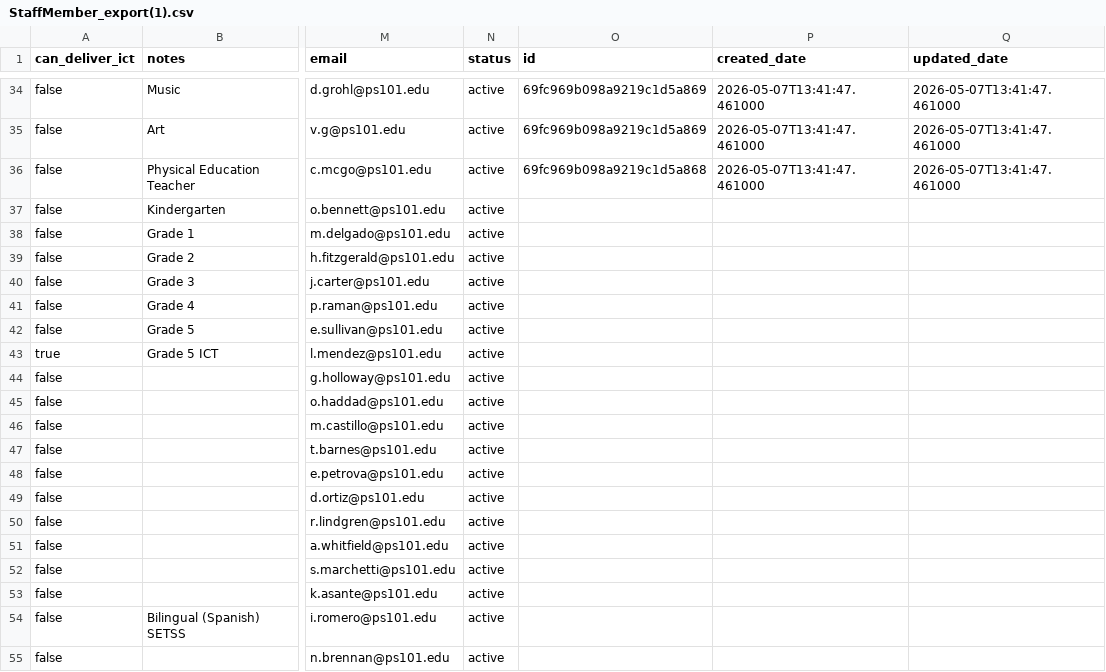
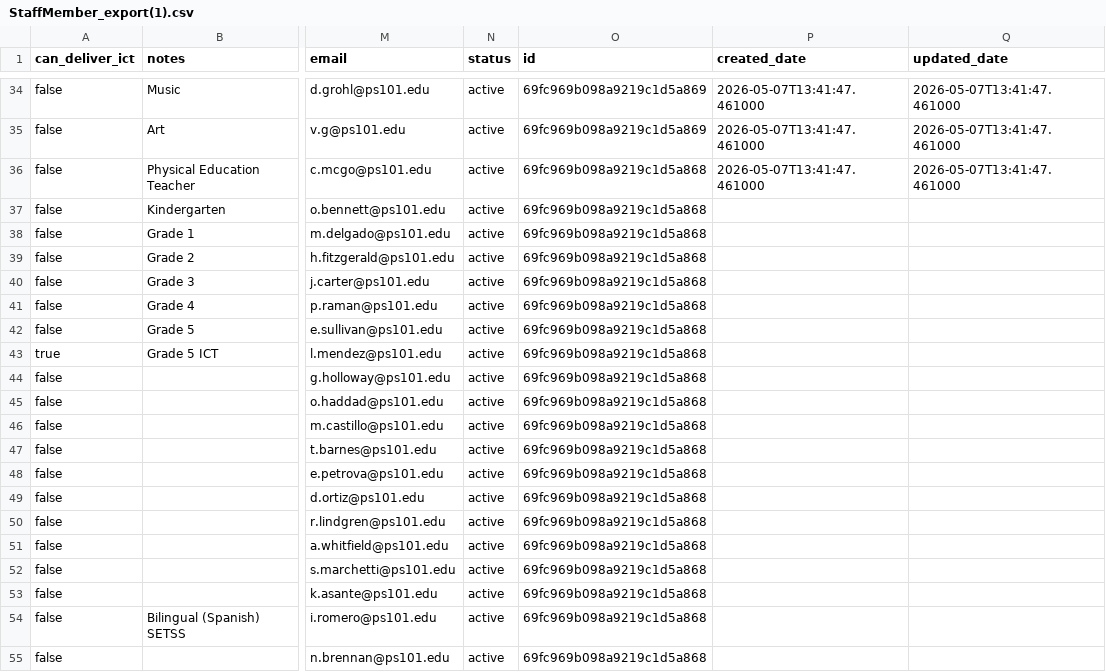
Before and after one commit to Christoph2209/CompliWise, a CSV file: data/StaffMember_export(1).csv, drawn as a sheet; only a part is shown, gaps mark what is left out; the diff names each change by its address in the sheet, - before the commit and + after, or states it on an @@ line.

Commit message:
Add CSV import validation and teacher schedule view
This change adds row-by-row CSV validation for student and staff imports so invalid files are rejected before any data is saved. It also adds admin import pages and API flows, improves daily service frequency parsing, and updates the scheduler to prefer same-homeroom ENL groups while converting eligible ones to push-ins. Teacher dashboards now show pull-out and push-in sessions by day in clearer tabs.

```diff
--- a/data/StaffMember_export(1).csv
+++ b/data/StaffMember_export(1).csv
-O37:O55 (id): (empty)
+O37:O55 (id): 69fc969b098a9219c1d5a868
```
Also changed, not shown: data/StaffMember_new.csv, 11 other files.
